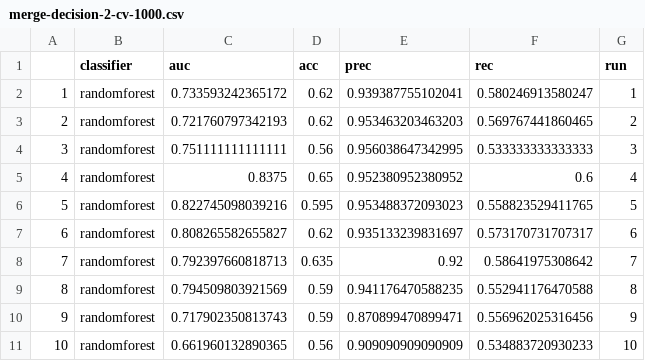
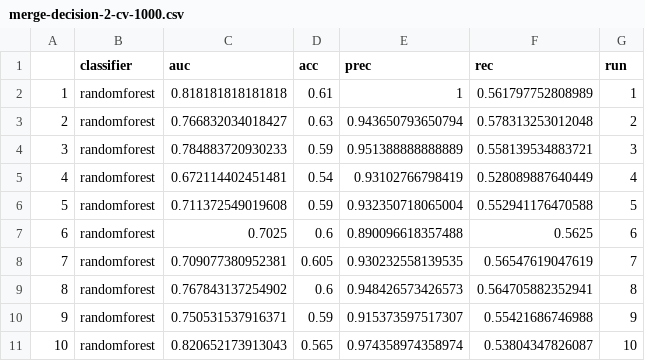
Before and after one commit to jjhartmann/pullreqs, a CSV file: merge-decision-2-cv-1000.csv, drawn as a sheet.

```diff
--- a/merge-decision-2-cv-1000.csv
+++ b/merge-decision-2-cv-1000.csv
@@ -1,11 +1,11 @@
 "","classifier","auc","acc","prec","rec","run"
-"1","randomforest",0.733593242365172,0.62,"0.939387755102041","0.580246913580247",1
-"2","randomforest",0.721760797342193,0.62,"0.953463203463203","0.569767441860465",2
-"3","randomforest",0.751111111111111,0.56,"0.956038647342995","0.533333333333333",3
-"4","randomforest",0.8375,0.65,"0.952380952380952","0.6",4
-"5","randomforest",0.822745098039216,0.595,"0.953488372093023","0.558823529411765",5
-"6","randomforest",0.808265582655827,0.62,"0.935133239831697","0.573170731707317",6
-"7","randomforest",0.792397660818713,0.635,"0.92","0.58641975308642",7
-"8","randomforest",0.794509803921569,0.59,"0.941176470588235","0.552941176470588",8
-"9","randomforest",0.717902350813743,0.59,"0.870899470899471","0.556962025316456",9
-"10","randomforest",0.661960132890365,0.56,"0.909090909090909","0.534883720930233",10
+"1","randomforest",0.818181818181818,0.61,"1","0.561797752808989",1
+"2","randomforest",0.766832034018427,0.63,"0.943650793650794","0.578313253012048",2
+"3","randomforest",0.784883720930233,0.59,"0.951388888888889","0.558139534883721",3
+"4","randomforest",0.672114402451481,0.54,"0.93102766798419","0.528089887640449",4
+"5","randomforest",0.711372549019608,0.59,"0.932350718065004","0.552941176470588",5
+"6","randomforest",0.7025,0.6,"0.890096618357488","0.5625",6
+"7","randomforest",0.709077380952381,0.605,"0.930232558139535","0.56547619047619",7
+"8","randomforest",0.767843137254902,0.6,"0.948426573426573","0.564705882352941",8
+"9","randomforest",0.750531537916371,0.59,"0.915373597517307","0.55421686746988",9
+"10","randomforest",0.820652173913043,0.565,"0.974358974358974","0.53804347826087",10
```
Also changed, not shown: merge-decision-2-cv-10000.csv, 14 other files.
